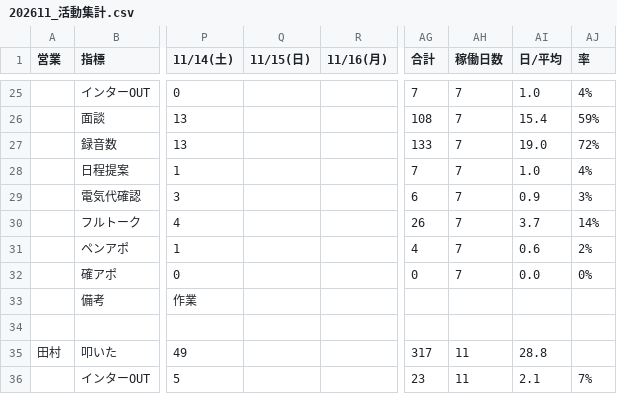
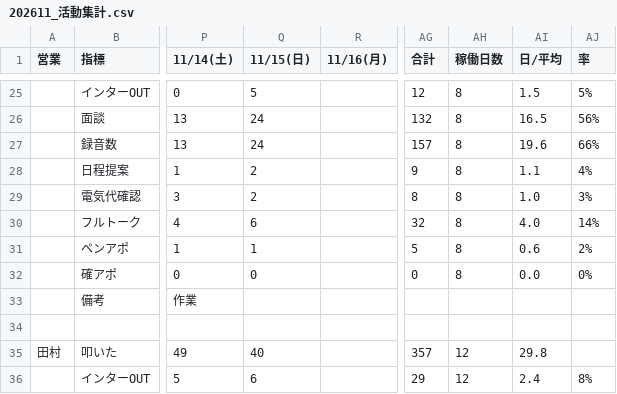
Before and after one commit to shuhei-mori/eiko-report, a CSV file: 202611_活動集計.csv, drawn as a sheet; only a part is shown, gaps mark what is left out; the diff covers the shown part only; the diff names each change by its address in the sheet, - before the commit and + after, or states it on an @@ line.

```diff
--- a/202611_活動集計.csv
+++ b/202611_活動集計.csv
-Q25 (11/15(日)): (empty)
+Q25 (11/15(日)): 5
-AG25 (合計): 7
+AG25 (合計): 12
-AH25:AH32 (稼働日数): 7
+AH25:AH32 (稼働日数): 8
-AI25 (日/平均): 1.0
+AI25 (日/平均): 1.5
-AJ25 (率): 4%
+AJ25 (率): 5%
-Q26:Q27 (11/15(日)): (empty)
+Q26:Q27 (11/15(日)): 24
-AG26 (合計): 108
+AG26 (合計): 132
-AI26 (日/平均): 15.4
+AI26 (日/平均): 16.5
-AJ26 (率): 59%
+AJ26 (率): 56%
-AG27 (合計): 133
+AG27 (合計): 157
-AI27 (日/平均): 19.0
+AI27 (日/平均): 19.6
-AJ27 (率): 72%
+AJ27 (率): 66%
-Q28:Q29 (11/15(日)): (empty)
+Q28:Q29 (11/15(日)): 2
-AG28 (合計): 7
+AG28 (合計): 9
-AI28 (日/平均): 1.0
+AI28 (日/平均): 1.1
-AG29 (合計): 6
+AG29 (合計): 8
-AI29 (日/平均): 0.9
+AI29 (日/平均): 1.0
-Q30 (11/15(日)): (empty)
+Q30 (11/15(日)): 6
-AG30 (合計): 26
+AG30 (合計): 32
-AI30 (日/平均): 3.7
+AI30 (日/平均): 4.0
-Q31 (11/15(日)): (empty)
+Q31 (11/15(日)): 1
-AG31 (合計): 4
+AG31 (合計): 5
-Q32 (11/15(日)): (empty)
+Q32 (11/15(日)): 0
-Q35 (11/15(日)): (empty)
+Q35 (11/15(日)): 40
-AG35 (合計): 317
+AG35 (合計): 357
-AH35:AH36 (稼働日数): 11
+AH35:AH36 (稼働日数): 12
-AI35 (日/平均): 28.8
+AI35 (日/平均): 29.8
-Q36 (11/15(日)): (empty)
+Q36 (11/15(日)): 6
-AG36 (合計): 23
+AG36 (合計): 29
-AI36 (日/平均): 2.1
+AI36 (日/平均): 2.4
-AJ36 (率): 7%
+AJ36 (率): 8%
```
Also changed, not shown: 78 edited cells elsewhere in this file, 202611_活動集計_逆.csv, katsudou.csv, 14 other files.
